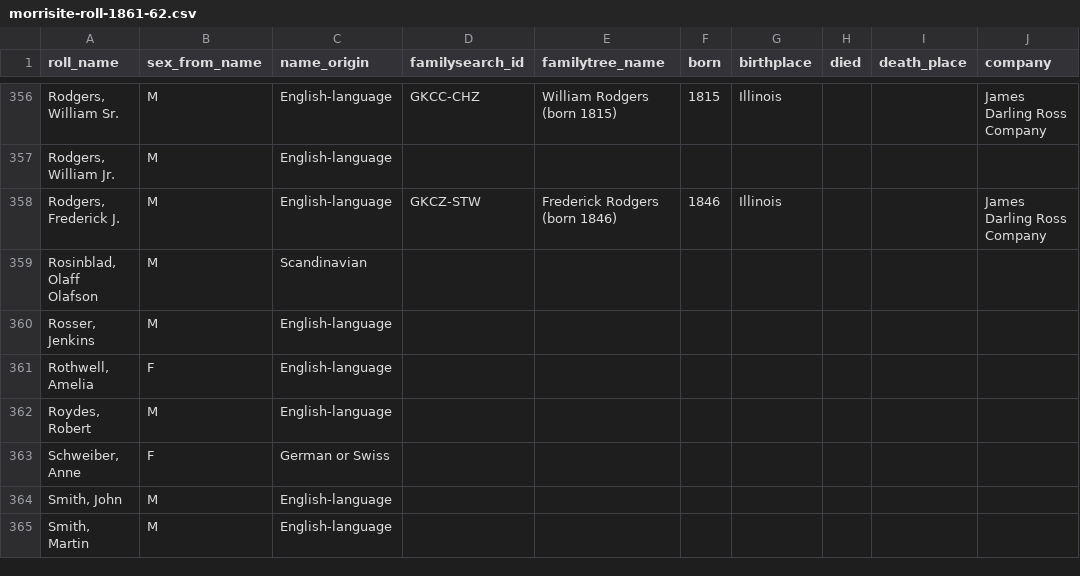
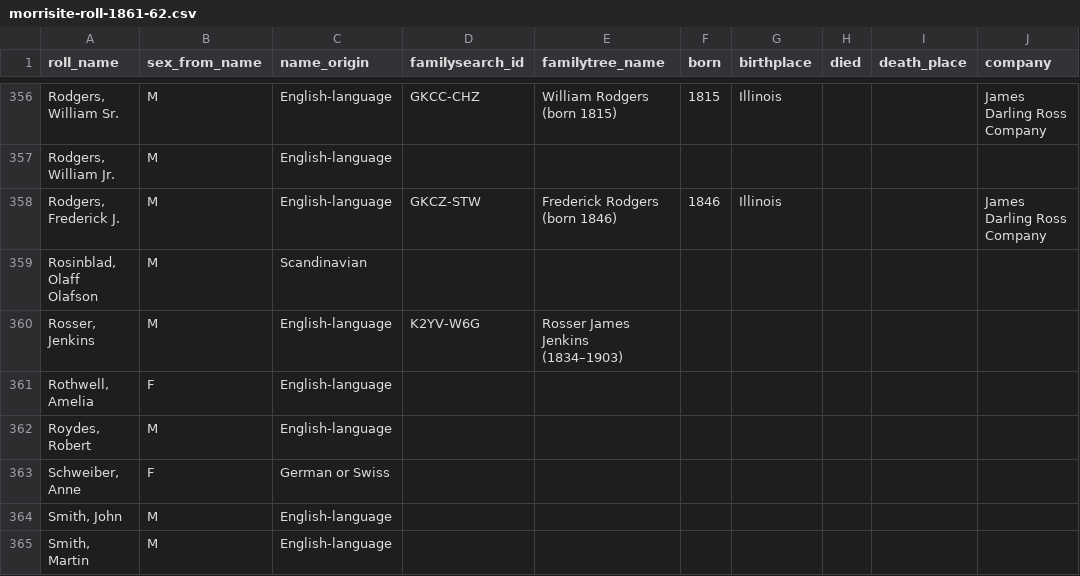
Before and after one commit to ericpaulrogers/morrisite.org, a CSV file: data/morrisite-roll-1861-62.csv, drawn as a sheet; only a part is shown, gaps mark what is left out; the diff names each change by its address in the sheet, - before the commit and + after, or states it on an @@ line.

```diff
--- a/data/morrisite-roll-1861-62.csv
+++ b/data/morrisite-roll-1861-62.csv
-D360 (familysearch_id): (empty)
+D360 (familysearch_id): K2YV-W6G
-E360 (familytree_name): (empty)
+E360 (familytree_name): Rosser James Jenkins (1834–1903)
```
Also changed, not shown: data/morrisite-whereabouts.csv, 8 other files.
